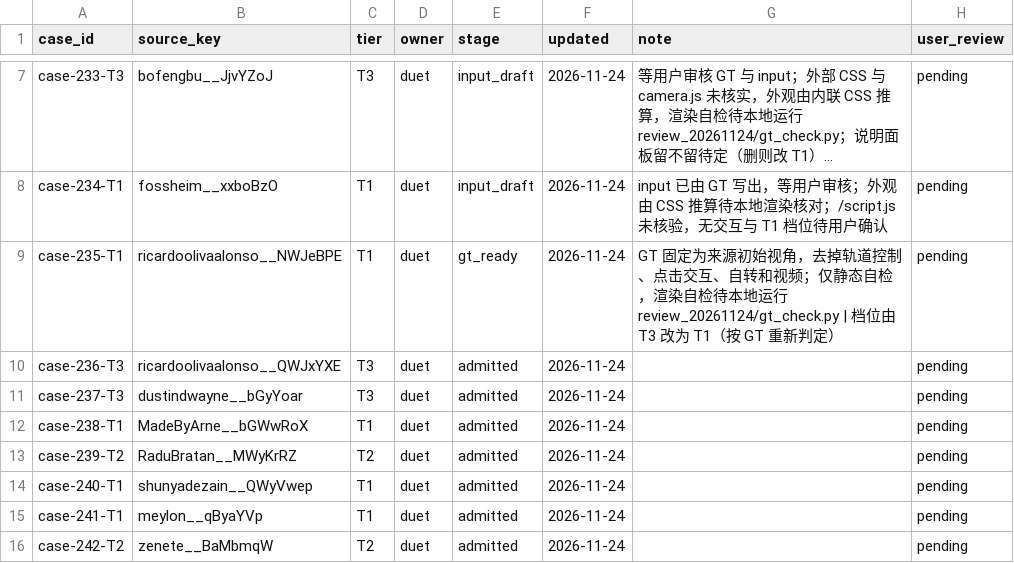
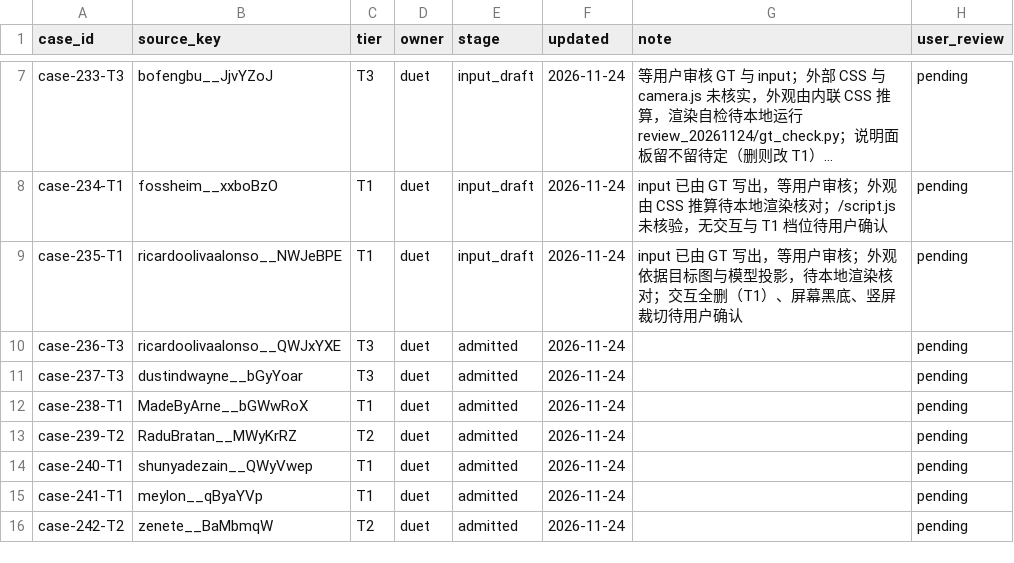
Before and after one commit to David-112233/case-collection, a CSV file: cases/registry.csv, drawn as a sheet; only a part is shown, gaps mark what is left out; long unchanged cells end in …; the diff names each change by its address in the sheet, - before the commit and + after, or states it on an @@ line.

```diff
--- a/cases/registry.csv
+++ b/cases/registry.csv
-E9 (stage): gt_ready
+E9 (stage): input_draft
-G9 (note): GT 固定为来源初始视角，去掉轨道控制、点击交互、自转和视频；仅静态自检，渲染自检待本地运行 review_20261124/gt_check.py | 档位由 T3 改为 T1（按 GT 重新判定）
+G9 (note): input 已由 GT 写出，等用户审核；外观依据目标图与模型投影，待本地渲染核对；交互全删（T1）、屏幕黑底、竖屏裁切待用户确认
```
Also changed, not shown: 4 other files.
